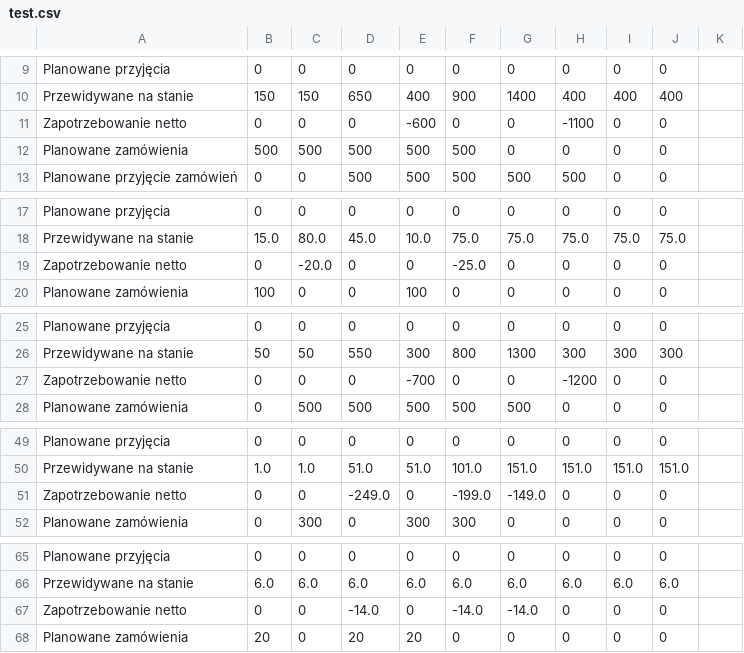
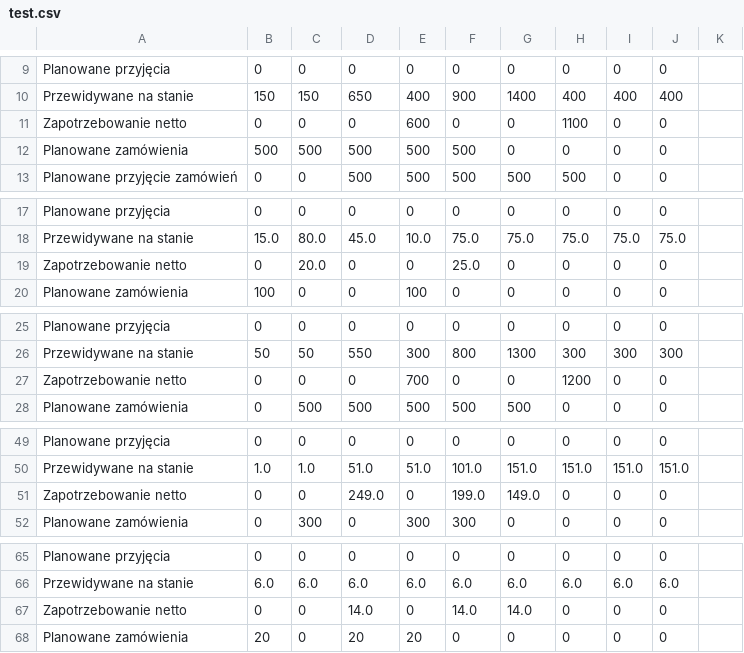
Before and after one commit to YLashko/MRP_project, a CSV file: test.csv, drawn as a sheet; only a part is shown, gaps mark what is left out; the diff covers the shown part only.

```diff
--- a/test.csv
+++ b/test.csv
@@ -10,3 +10,3 @@ Planowane przyjęcia,0,0,0,0,0,0,0,0,0
 Przewidywane na stanie,150,150,650,400,900,1400,400,400,400
-Zapotrzebowanie netto,0,0,0,-600,0,0,-1100,0,0
+Zapotrzebowanie netto,0,0,0,600,0,0,1100,0,0
 Planowane zamówienia,500,500,500,500,500,0,0,0,0
@@ -18,3 +18,3 @@ Planowane przyjęcia,0,0,0,0,0,0,0,0,0
 Przewidywane na stanie,15.0,80.0,45.0,10.0,75.0,75.0,75.0,75.0,75.0
-Zapotrzebowanie netto,0,-20.0,0,0,-25.0,0,0,0,0
+Zapotrzebowanie netto,0,20.0,0,0,25.0,0,0,0,0
 Planowane zamówienia,100,0,0,100,0,0,0,0,0
@@ -26,3 +26,3 @@ Planowane przyjęcia,0,0,0,0,0,0,0,0,0
 Przewidywane na stanie,50,50,550,300,800,1300,300,300,300
-Zapotrzebowanie netto,0,0,0,-700,0,0,-1200,0,0
+Zapotrzebowanie netto,0,0,0,700,0,0,1200,0,0
 Planowane zamówienia,0,500,500,500,500,500,0,0,0
@@ -50,3 +50,3 @@ Planowane przyjęcia,0,0,0,0,0,0,0,0,0
 Przewidywane na stanie,1.0,1.0,51.0,51.0,101.0,151.0,151.0,151.0,151.0
-Zapotrzebowanie netto,0,0,-249.0,0,-199.0,-149.0,0,0,0
+Zapotrzebowanie netto,0,0,249.0,0,199.0,149.0,0,0,0
 Planowane zamówienia,0,300,0,300,300,0,0,0,0
@@ -66,3 +66,3 @@ Planowane przyjęcia,0,0,0,0,0,0,0,0,0
 Przewidywane na stanie,6.0,6.0,6.0,6.0,6.0,6.0,6.0,6.0,6.0
-Zapotrzebowanie netto,0,0,-14.0,0,-14.0,-14.0,0,0,0
+Zapotrzebowanie netto,0,0,14.0,0,14.0,14.0,0,0,0
 Planowane zamówienia,20,0,20,20,0,0,0,0,0
```
Also changed, not shown: 6 edited cells elsewhere in this file, 2 other files.
